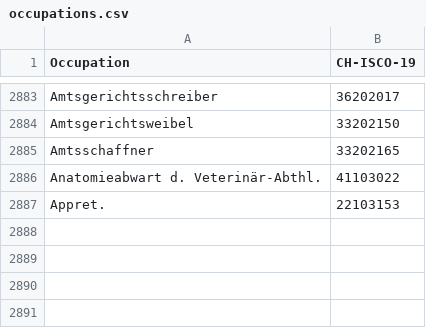
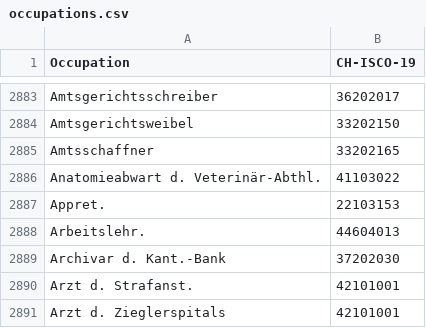
Before and after one commit to brawer/bern-addresses, a CSV file: src/occupations.csv, drawn as a sheet; only a part is shown, gaps mark what is left out; the diff names each change by its address in the sheet, - before the commit and + after, or states it on an @@ line.

Commit message:
Update occupations.csv (#392)

```diff
--- a/src/occupations.csv
+++ b/src/occupations.csv
+row 2888: Arbeitslehr. | 44604013
+row 2889: Archivar d. Kant.-Bank | 37202030
+row 2890: Arzt d. Strafanst. | 42101001
+row 2891: Arzt d. Zieglerspitals | 42101001
```
